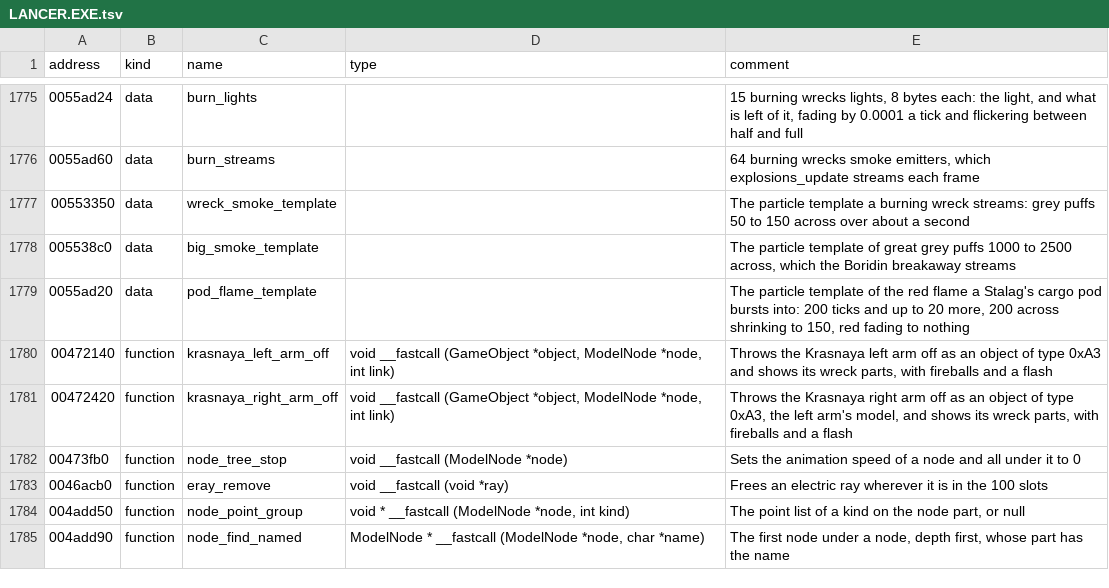
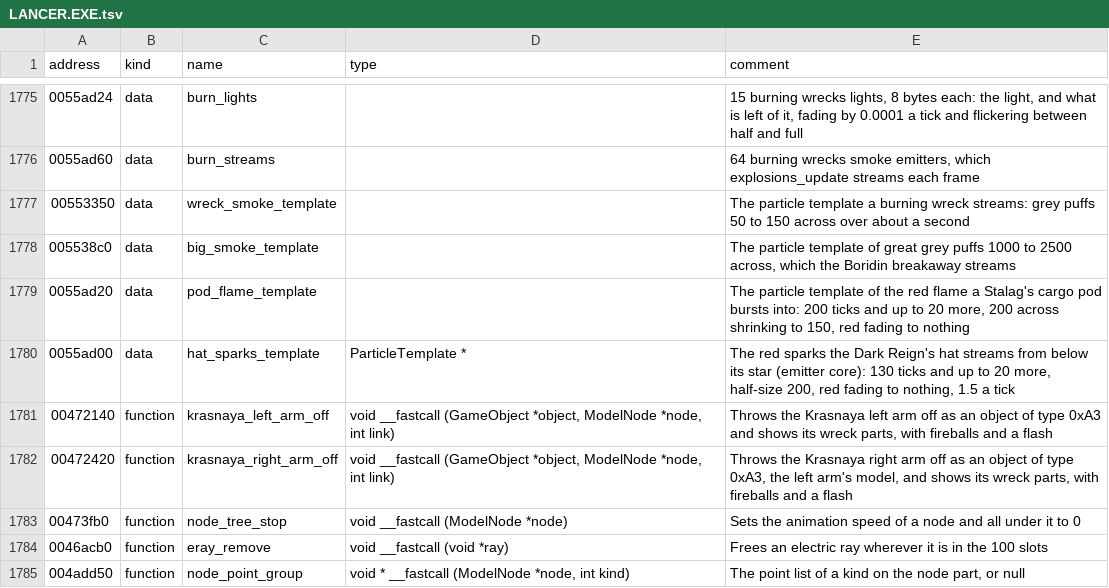
Before and after one commit to OpenReliant/openreliant, a TSV file: ghidra/names/LANCER.EXE.tsv, drawn as a sheet; only a part is shown, gaps mark what is left out; the shorter side is filled out with more unchanged rows; the diff names each change by its address in the sheet, - before the commit and + after, or states it on an @@ line.

Commit message:
feat: the Dark Reign's coil glows, sparks and crackles until it goes
create_object hangs an extra on the Dark Reign's Dark Hat as it makes the ship:
four white rays from its Dark Coil, a glowing band standing from the coil with a
red star in it, and red sparks. OpenReliant drew none of it. The extra goes out
as the coil is destroyed or the ship splits, and the Dark Reign takes its Dark
Low Body's mass twice, as the original does.

The star builder no longer stops at four blades, since the hat's star has five.

Part of #238: the protogate's and the Boridin breakaway's cores and Titan's
Planet Bombard follow.

```diff
--- a/ghidra/names/LANCER.EXE.tsv
+++ b/ghidra/names/LANCER.EXE.tsv
+row 1780: 0055ad00 | data | hat_sparks_template | ParticleTemplate * | The red sparks the Dark Reign's hat streams from below its star (emitter core): 130 ticks and up to 20 more, half-size 200, red fading to nothing, 1.5 a tick
```
Also changed, not shown: 15 other files.
